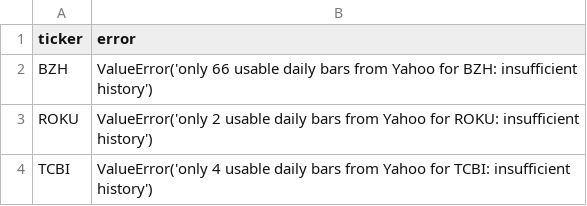
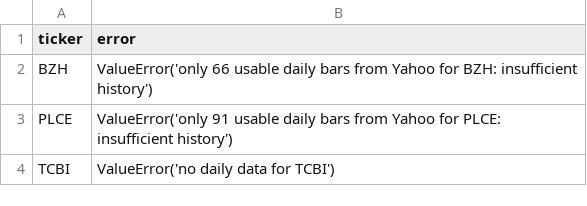
Before and after one commit to harshatangirala/nexus-alpha, a CSV file: shadow/v1.2/last_run_failures.csv, drawn as a sheet.

```diff
--- a/shadow/v1.2/last_run_failures.csv
+++ b/shadow/v1.2/last_run_failures.csv
@@ -2,3 +2,3 @@ ticker,error
 BZH,ValueError('only 66 usable daily bars from Yahoo for BZH: insufficient history')
-ROKU,ValueError('only 2 usable daily bars from Yahoo for ROKU: insufficient history')
-TCBI,ValueError('only 4 usable daily bars from Yahoo for TCBI: insufficient history')
+PLCE,ValueError('only 91 usable daily bars from Yahoo for PLCE: insufficient history')
+TCBI,ValueError('no daily data for TCBI')
```
Also changed, not shown: shadow/v1.2/chain.csv, 4 other files.
